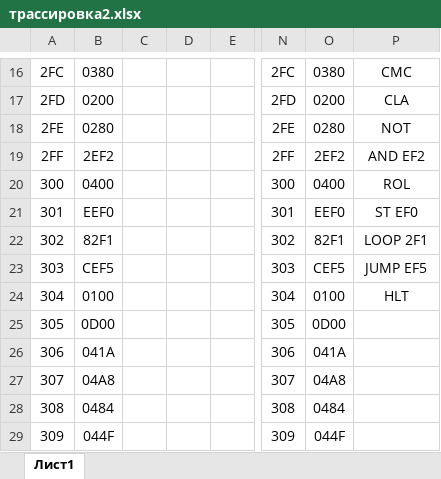
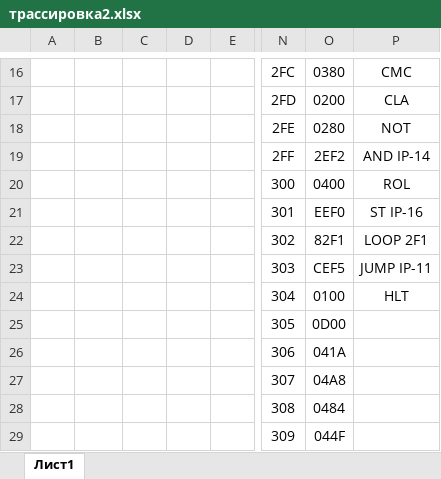
Before and after one commit to ta4ilka69/docs_for_labs, an Excel workbook: ОПД/трассировка2.xlsx, sheet Лист1, drawn as a sheet; only a part is shown, gaps mark what is left out; values as stored, in another font and other column widths than the file's, no borders; the diff covers the shown part only; the diff names each change by its address in the sheet, - before the commit and + after, or states it on an @@ line.

```diff
--- a/ОПД/трассировка2.xlsx (sheet Лист1)
+++ b/ОПД/трассировка2.xlsx (sheet Лист1)
-A16: 2FC
+A16: (empty)
-B16: 0380
+B16: (empty)
-A17: 2FD
+A17: (empty)
-B17: 0200
+B17: (empty)
-A18: 2FE
+A18: (empty)
-B18: 0280
+B18: (empty)
-A19: 2FF
+A19: (empty)
-B19: 2EF2
+B19: (empty)
-P19: AND EF2
+P19: AND IP-14
-A20: 300
+A20: (empty)
-B20: 0400
+B20: (empty)
-A21: 301
+A21: (empty)
-B21: EEF0
+B21: (empty)
-P21: ST EF0
+P21: ST IP-16
-A22: 302
+A22: (empty)
-B22: 82F1
+B22: (empty)
-A23: 303
+A23: (empty)
-B23: CEF5
+B23: (empty)
-P23: JUMP EF5
+P23: JUMP IP-11
-A24: 304
+A24: (empty)
-B24: 0100
+B24: (empty)
-A25: 305
+A25: (empty)
-B25: 0D00
+B25: (empty)
-A26: 306
+A26: (empty)
-B26: 041A
+B26: (empty)
-A27: 307
+A27: (empty)
-B27: 04A8
+B27: (empty)
-A28: 308
+A28: (empty)
-B28: 0484
+B28: (empty)
-A29: 309
+A29: (empty)
-B29: 044F
+B29: (empty)
```
Also changed, not shown: 7 added rows, 7 removed rows and 17 edited cells elsewhere in this sheet.
